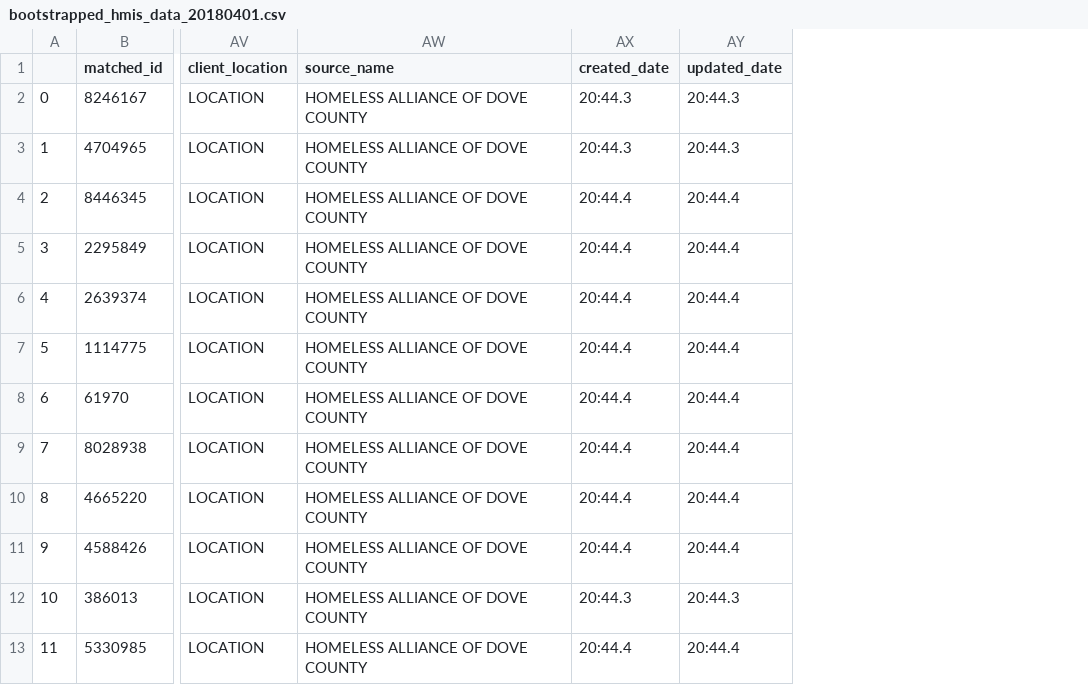
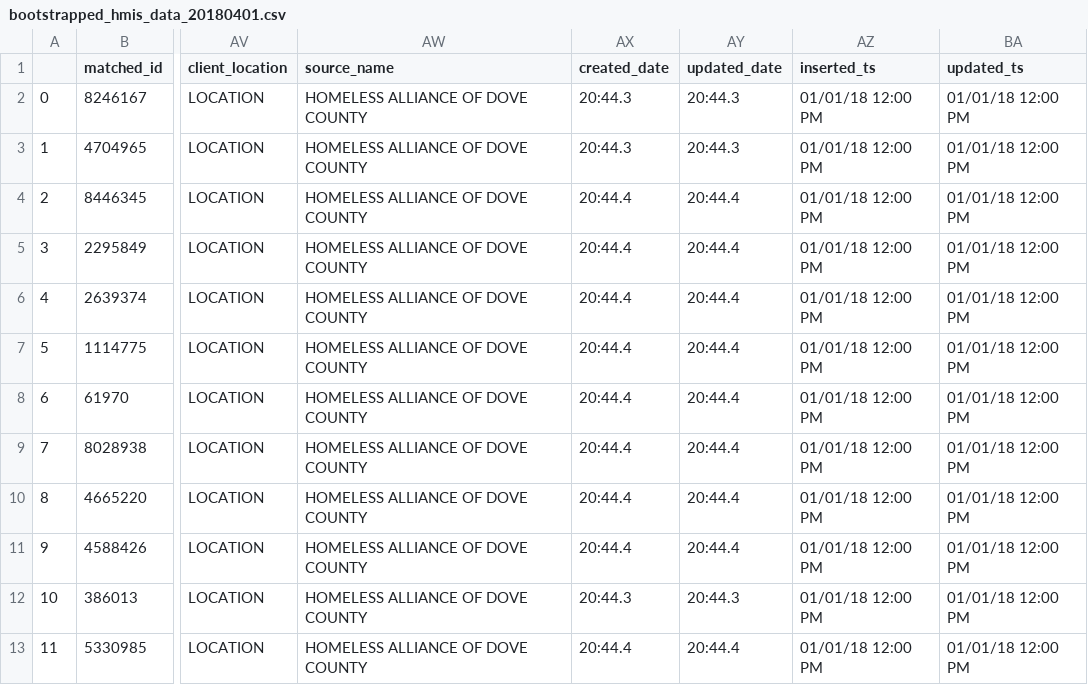
Before and after one commit to dssg/matching-tool, a CSV file: webapp/sample_data/matched/bootstrapped_hmis_data_20180401.csv, drawn as a sheet; only a part is shown, gaps mark what is left out; the diff names each change by its address in the sheet, - before the commit and + after, or states it on an @@ line.

Commit message:
Update sample data

```diff
--- a/webapp/sample_data/matched/bootstrapped_hmis_data_20180401.csv
+++ b/webapp/sample_data/matched/bootstrapped_hmis_data_20180401.csv
+column AZ (inserted_ts), rows 2-13: all 01/01/18 12:00 PM
+column BA (updated_ts), rows 2-13: all 01/01/18 12:00 PM
```
Also changed, not shown: 3 other files.
